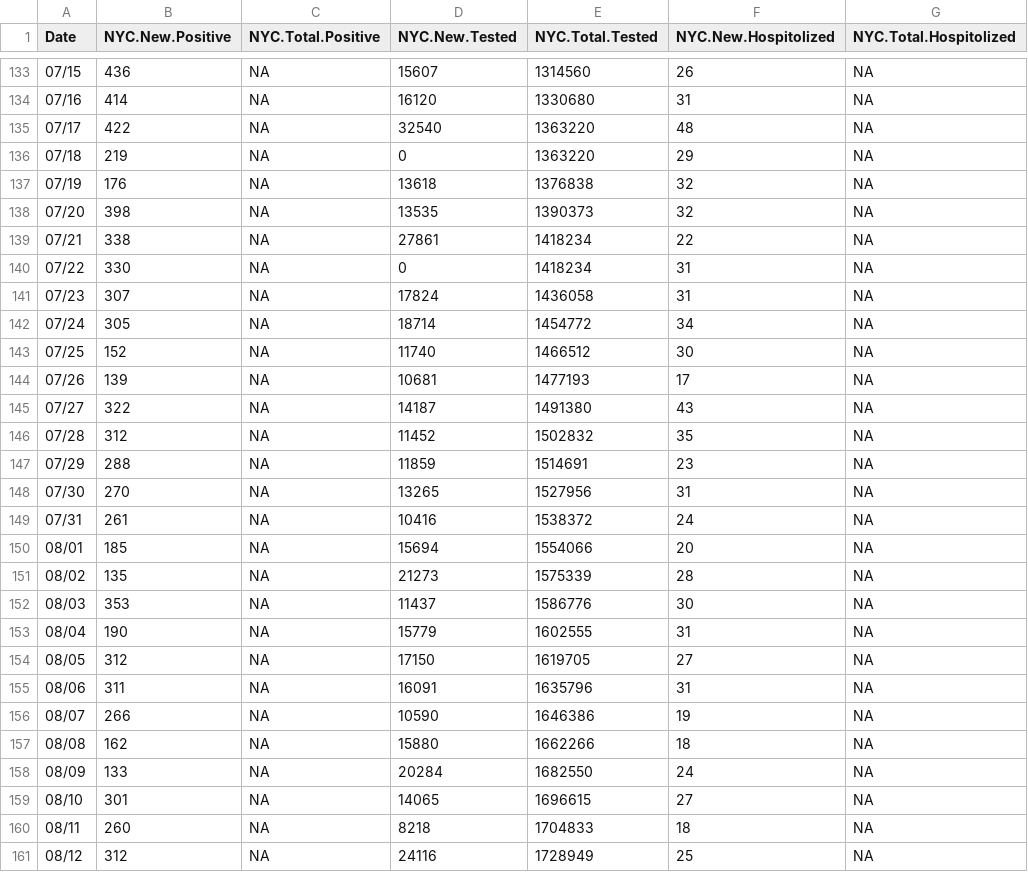
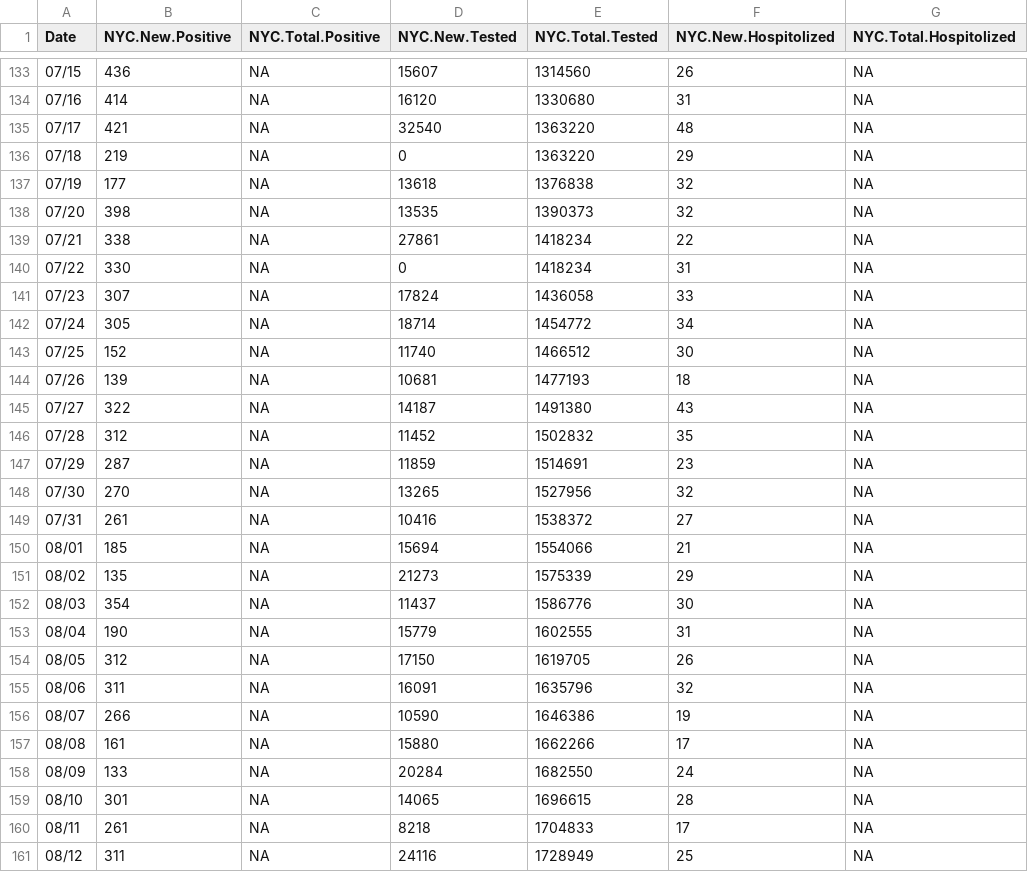
Before and after one commit to haidexs/COVID-19-NYS, a CSV file: NYC_dataset.csv, drawn as a sheet; only a part is shown, gaps mark what is left out; the diff covers the shown part only; the diff names each change by its address in the sheet, - before the commit and + after, or states it on an @@ line.

```diff
--- a/NYC_dataset.csv
+++ b/NYC_dataset.csv
-B135 (NYC.New.Positive): 422
+B135 (NYC.New.Positive): 421
-B137 (NYC.New.Positive): 176
+B137 (NYC.New.Positive): 177
-F141 (NYC.New.Hospitolized): 31
+F141 (NYC.New.Hospitolized): 33
-F144 (NYC.New.Hospitolized): 17
+F144 (NYC.New.Hospitolized): 18
-B147 (NYC.New.Positive): 288
+B147 (NYC.New.Positive): 287
-F148 (NYC.New.Hospitolized): 31
+F148 (NYC.New.Hospitolized): 32
-F149 (NYC.New.Hospitolized): 24
+F149 (NYC.New.Hospitolized): 27
-F150 (NYC.New.Hospitolized): 20
+F150 (NYC.New.Hospitolized): 21
-F151 (NYC.New.Hospitolized): 28
+F151 (NYC.New.Hospitolized): 29
-B152 (NYC.New.Positive): 353
+B152 (NYC.New.Positive): 354
-F154 (NYC.New.Hospitolized): 27
+F154 (NYC.New.Hospitolized): 26
-F155 (NYC.New.Hospitolized): 31
+F155 (NYC.New.Hospitolized): 32
-B157 (NYC.New.Positive): 162
+B157 (NYC.New.Positive): 161
-F157 (NYC.New.Hospitolized): 18
+F157 (NYC.New.Hospitolized): 17
-F159 (NYC.New.Hospitolized): 27
+F159 (NYC.New.Hospitolized): 28
-B160 (NYC.New.Positive): 260
+B160 (NYC.New.Positive): 261
-F160 (NYC.New.Hospitolized): 18
+F160 (NYC.New.Hospitolized): 17
-B161 (NYC.New.Positive): 312
+B161 (NYC.New.Positive): 311
```
Also changed, not shown: 1 added row and 34 edited cells elsewhere in this file, NYS_dataset.csv, today.csv, 2 other files.
